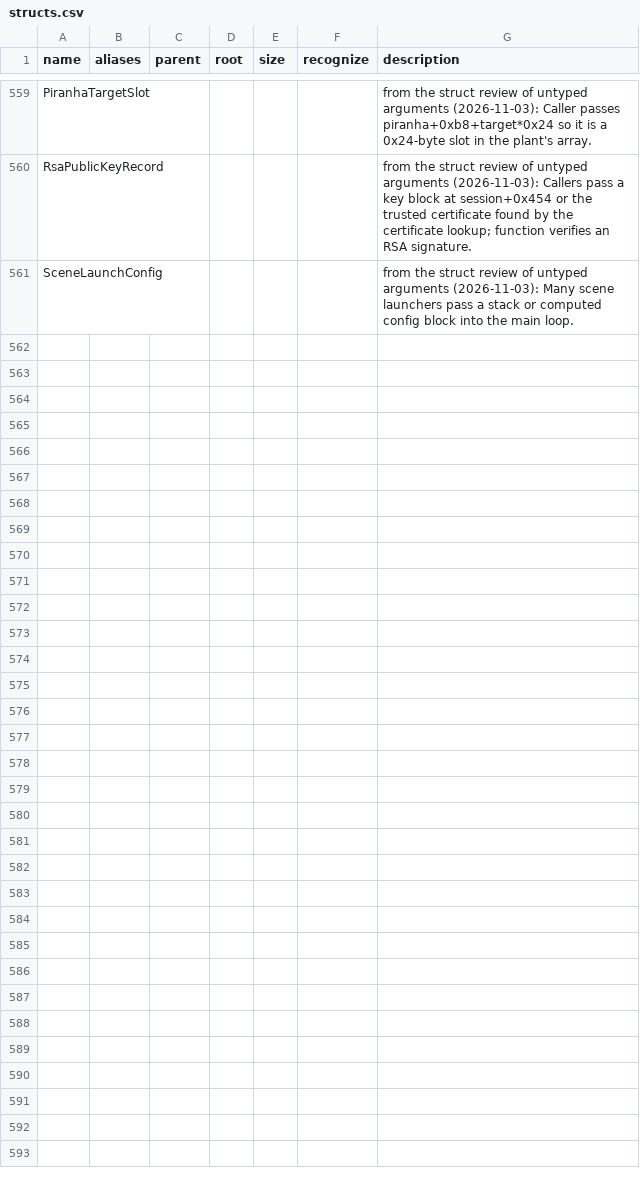
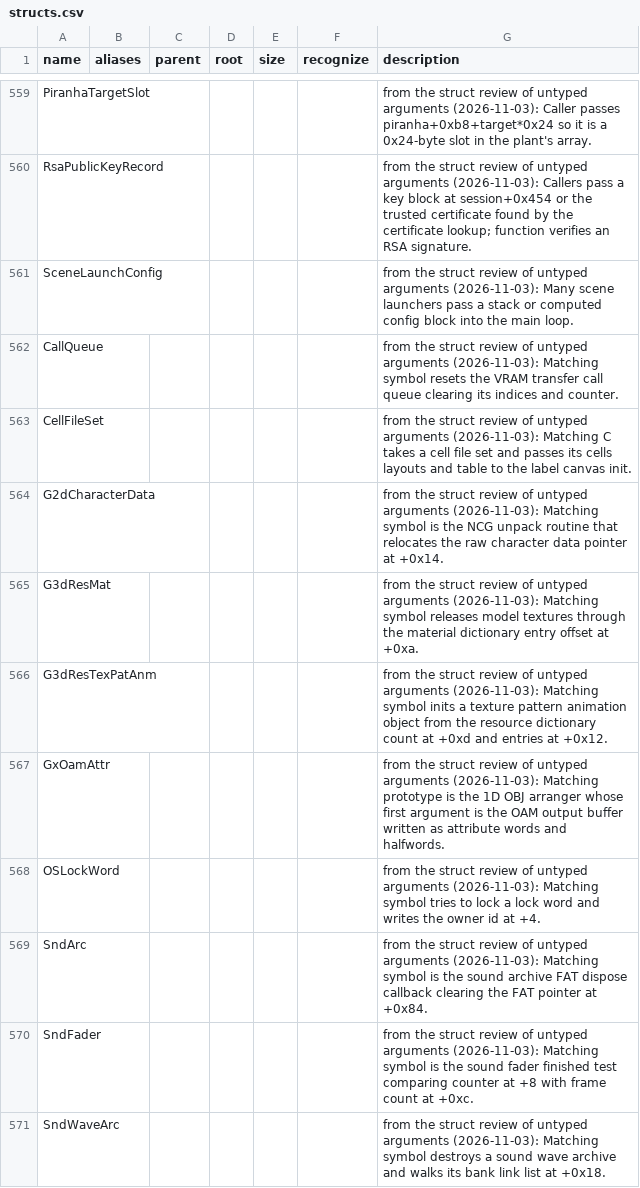
Before and after one commit to CameronStorer/MKDSrust, a CSV file: dictionary/structs.csv, drawn as a sheet; only a part is shown, gaps mark what is left out.

```diff
--- a/dictionary/structs.csv
+++ b/dictionary/structs.csv
@@ -561 +561,11 @@ RsaPublicKeyRecord,,,,,,from the struct review of untyped arguments (2026-11-03)
 SceneLaunchConfig,,,,,,from the struct review of untyped arguments (2026-11-03): Many scene launchers pass a stack or computed config block into the main loop.
+CallQueue,,,,,,from the struct review of untyped arguments (2026-11-03): Matching symbol resets the VRAM transfer call queue clearing its indices and counter.
+CellFileSet,,,,,,from the struct review of untyped arguments (2026-11-03): Matching C takes a cell file set and passes its cells layouts and table to the label canvas init.
+G2dCharacterData,,,,,,from the struct review of untyped arguments (2026-11-03): Matching symbol is the NCG unpack routine that relocates the raw character data pointer at +0x14.
+G3dResMat,,,,,,from the struct review of untyped arguments (2026-11-03): Matching symbol releases model textures through the material dictionary entry offset at +0xa.
+G3dResTexPatAnm,,,,,,from the struct review of untyped arguments (2026-11-03): Matching symbol inits a texture pattern animation object from the resource dictionary count at +0xd and entries at +0x12.
+GxOamAttr,,,,,,from the struct review of untyped arguments (2026-11-03): Matching prototype is the 1D OBJ arranger whose first argument is the OAM output buffer written as attribute words and halfwords.
+OSLockWord,,,,,,from the struct review of untyped arguments (2026-11-03): Matching symbol tries to lock a lock word and writes the owner id at +4.
+SndArc,,,,,,from the struct review of untyped arguments (2026-11-03): Matching symbol is the sound archive FAT dispose callback clearing the FAT pointer at +0x84.
+SndFader,,,,,,from the struct review of untyped arguments (2026-11-03): Matching symbol is the sound fader finished test comparing counter at +8 with frame count at +0xc.
+SndWaveArc,,,,,,from the struct review of untyped arguments (2026-11-03): Matching symbol destroys a sound wave archive and walks its bank link list at +0x18.
```
Also changed, not shown: dictionary/arg_types.csv, dictionary/field_uses.csv, 3 other files.
